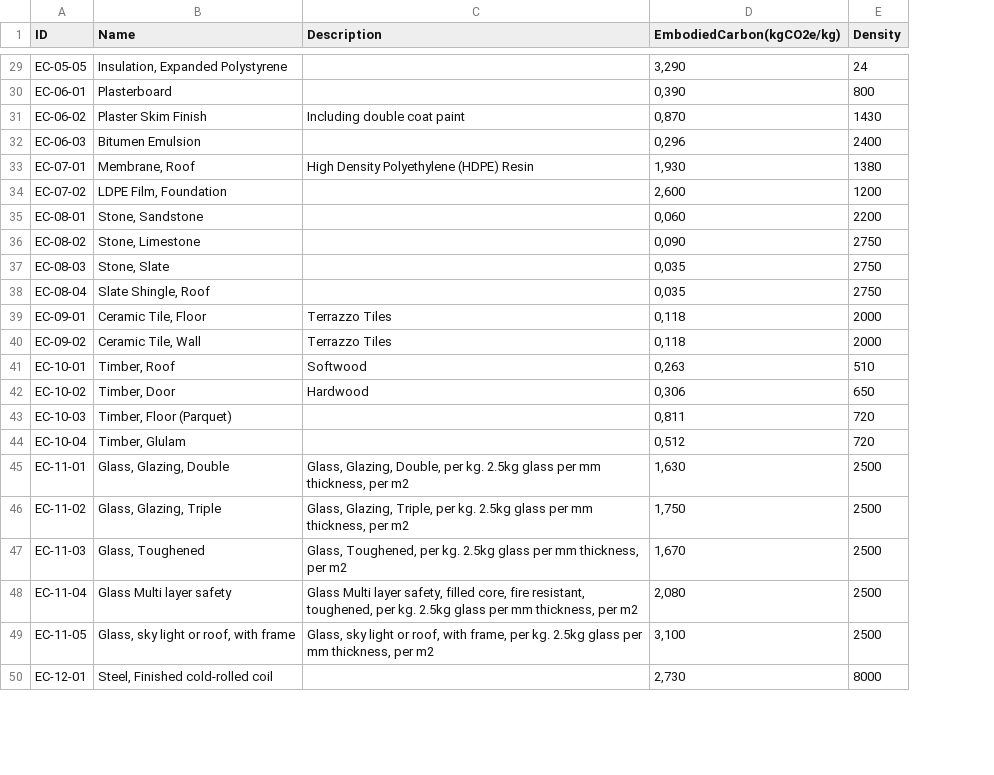
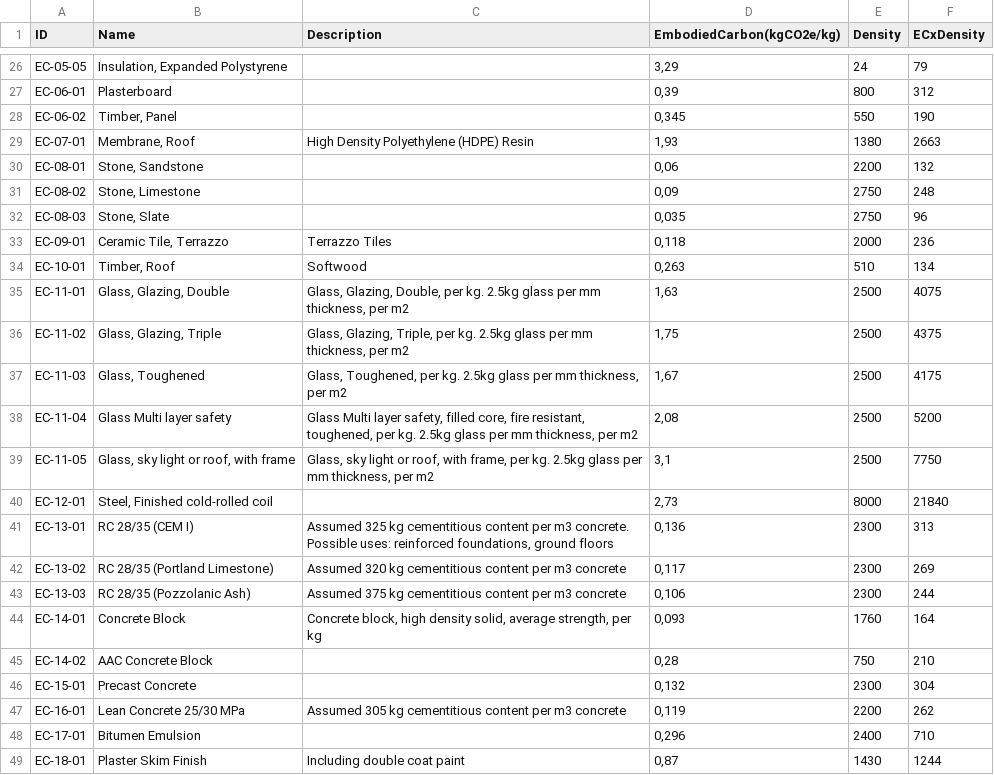
Before and after one commit to BahriyeIlhan/pycab, a CSV file: EC_MaterialsDB.csv, drawn as a sheet; only a part is shown, gaps mark what is left out; removed rows and columns are numbered as before the commit, all else as after; the diff covers the shown part only; the diff names each change by its address in the sheet, - before the commit and + after, or states it on an @@ line.

```diff
--- a/EC_MaterialsDB.csv
+++ b/EC_MaterialsDB.csv
+column F (ECxDensity), rows 26-40: 79 | 312 | 190 | 2663 | 132 | 248 | 96 | 236 | 134 | 4075 | 4375 | 4175 | 5200 | 7750 | 21840
-D26 (EmbodiedCarbon(kgCO2e/kg)): 3,290
+D26 (EmbodiedCarbon(kgCO2e/kg)): 3,29
-D27 (EmbodiedCarbon(kgCO2e/kg)): 0,390
+D27 (EmbodiedCarbon(kgCO2e/kg)): 0,39
-B28 (Name): Plaster Skim Finish
+B28 (Name): Timber, Panel
-C28 (Description): Including double coat paint
+C28 (Description): (empty)
-D28 (EmbodiedCarbon(kgCO2e/kg)): 0,870
+D28 (EmbodiedCarbon(kgCO2e/kg)): 0,345
-E28 (Density): 1430
+E28 (Density): 550
-row 32: EC-06-03 | Bitumen Emulsion |  | 0,296 | 2400
-D29 (EmbodiedCarbon(kgCO2e/kg)): 1,930
+D29 (EmbodiedCarbon(kgCO2e/kg)): 1,93
-row 34: EC-07-02 | LDPE Film, Foundation |  | 2,600 | 1200
-D30 (EmbodiedCarbon(kgCO2e/kg)): 0,060
+D30 (EmbodiedCarbon(kgCO2e/kg)): 0,06
-D31 (EmbodiedCarbon(kgCO2e/kg)): 0,090
+D31 (EmbodiedCarbon(kgCO2e/kg)): 0,09
-row 38: EC-08-04 | Slate Shingle, Roof |  | 0,035 | 2750
-B33 (Name): Ceramic Tile, Floor
+B33 (Name): Ceramic Tile, Terrazzo
-row 40: EC-09-02 | Ceramic Tile, Wall | Terrazzo Tiles | 0,118 | 2000
-row 42: EC-10-02 | Timber, Door | Hardwood | 0,306 | 650
-row 43: EC-10-03 | Timber, Floor (Parquet) |  | 0,811 | 720
-row 44: EC-10-04 | Timber, Glulam |  | 0,512 | 720
-D35 (EmbodiedCarbon(kgCO2e/kg)): 1,630
+D35 (EmbodiedCarbon(kgCO2e/kg)): 1,63
-D36 (EmbodiedCarbon(kgCO2e/kg)): 1,750
+D36 (EmbodiedCarbon(kgCO2e/kg)): 1,75
-D37 (EmbodiedCarbon(kgCO2e/kg)): 1,670
+D37 (EmbodiedCarbon(kgCO2e/kg)): 1,67
-D38 (EmbodiedCarbon(kgCO2e/kg)): 2,080
+D38 (EmbodiedCarbon(kgCO2e/kg)): 2,08
-D39 (EmbodiedCarbon(kgCO2e/kg)): 3,100
+D39 (EmbodiedCarbon(kgCO2e/kg)): 3,1
-D40 (EmbodiedCarbon(kgCO2e/kg)): 2,730
+D40 (EmbodiedCarbon(kgCO2e/kg)): 2,73
+row 41: EC-13-01 | RC 28/35 (CEM I) | Assumed 325 kg cementitious content per m3 concrete. Possible uses: reinforced foundations, ground floors | 0,136 | 2300 | 313
+row 42: EC-13-02 | RC 28/35 (Portland Limestone) | Assumed 320 kg cementitious content per m3 concrete | 0,117 | 2300 | 269
+row 43: EC-13-03 | RC 28/35 (Pozzolanic Ash) | Assumed 375 kg cementitious content per m3 concrete | 0,106 | 2300 | 244
+row 44: EC-14-01 | Concrete Block | Concrete block, high density solid, average strength, per kg | 0,093 | 1760 | 164
+row 45: EC-14-02 | AAC Concrete Block |  | 0,28 | 750 | 210
+row 46: EC-15-01 | Precast Concrete |  | 0,132 | 2300 | 304
+row 47: EC-16-01 | Lean Concrete 25/30 MPa | Assumed 305 kg cementitious content per m3 concrete | 0,119 | 2200 | 262
+row 48: EC-17-01 | Bitumen Emulsion |  | 0,296 | 2400 | 710
+row 49: EC-18-01 | Plaster Skim Finish | Including double coat paint | 0,87 | 1430 | 1244
```
Also changed, not shown: 7 added rows, 3 removed rows and 21 edited cells elsewhere in this file, 2 other files.
